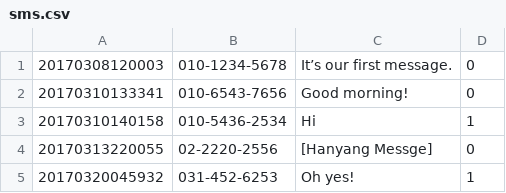
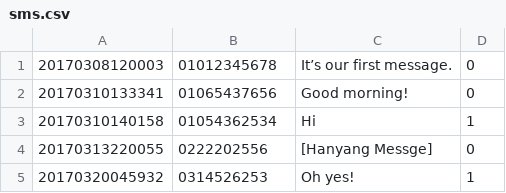
Before and after one commit to sur801/HYU-oodp-term1, a CSV file: sms.csv, drawn as a sheet.

```diff
--- a/sms.csv
+++ b/sms.csv
@@ -1,5 +1,5 @@
-20170308120003,"010-1234-5678","It’s our first message.",0
-20170310133341,"010-6543-7656","Good morning!",0
-20170310140158,"010-5436-2534","Hi",1
-20170313220055,"02-2220-2556","[Hanyang Messge]",0
-20170320045932,"031-452-6253","Oh yes!",1
+20170308120003,01012345678,"It’s our first message.",0
+20170310133341,01065437656,"Good morning!",0
+20170310140158,01054362534,"Hi",1
+20170313220055,0222202556,"[Hanyang Messge]",0
+20170320045932,0314526253,"Oh yes!",1
```
Also changed, not shown: 2 other files.
